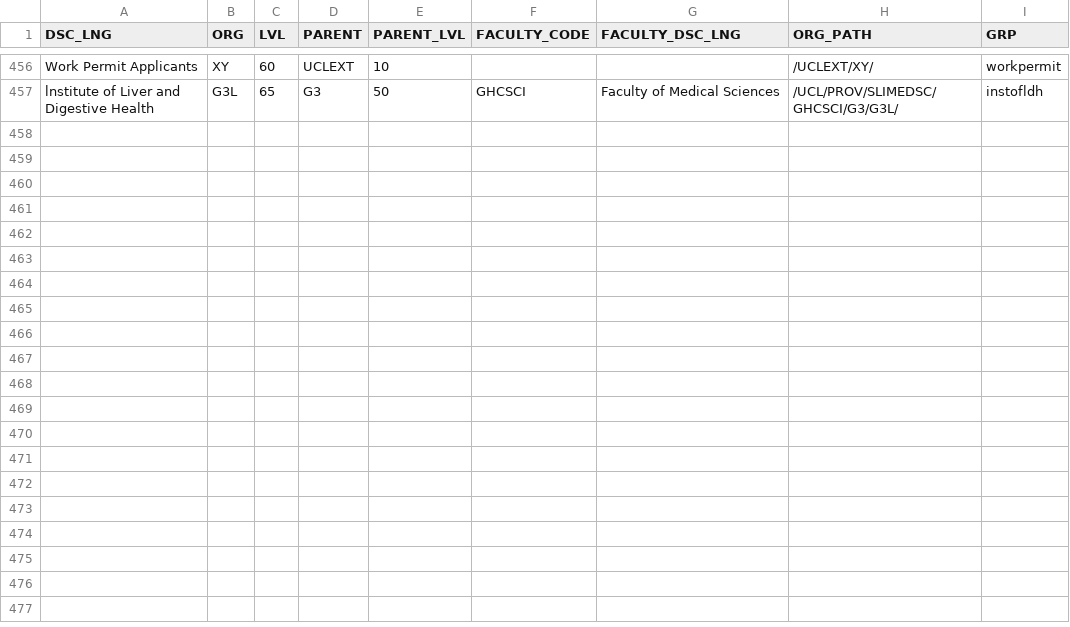
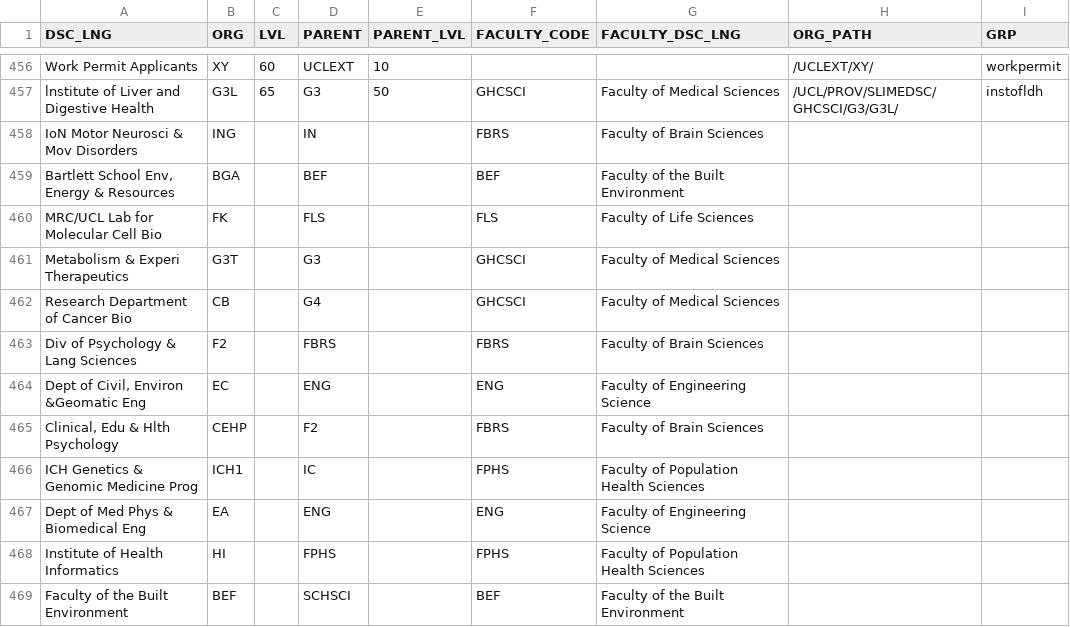
Before and after one commit to tcouch/platform-logs-query, a CSV file: legion-logs-query/orgchart.csv, drawn as a sheet; only a part is shown, gaps mark what is left out; the diff names each change by its address in the sheet, - before the commit and + after, or states it on an @@ line.

```diff
--- a/legion-logs-query/orgchart.csv
+++ b/legion-logs-query/orgchart.csv
+row 458: IoN Motor Neurosci & Mov Disorders | ING |  | IN |  | FBRS | Faculty of Brain Sciences
+row 459: Bartlett School Env, Energy & Resources | BGA |  | BEF |  | BEF | Faculty of the Built Environment
+row 460: MRC/UCL Lab for Molecular Cell Bio | FK |  | FLS |  | FLS | Faculty of Life Sciences
+row 461: Metabolism & Experi Therapeutics | G3T |  | G3 |  | GHCSCI | Faculty of Medical Sciences
+row 462: Research Department of Cancer Bio | CB |  | G4 |  | GHCSCI | Faculty of Medical Sciences
+row 463: Div of Psychology & Lang Sciences | F2 |  | FBRS |  | FBRS | Faculty of Brain Sciences
+row 464: Dept of Civil, Environ &Geomatic Eng | EC |  | ENG |  | ENG | Faculty of Engineering Science
+row 465: Clinical, Edu & Hlth Psychology | CEHP |  | F2 |  | FBRS | Faculty of Brain Sciences
+row 466: ICH Genetics & Genomic Medicine Prog | ICH1 |  | IC |  | FPHS | Faculty of Population Health Sciences
+row 467: Dept of Med Phys & Biomedical Eng | EA |  | ENG |  | ENG | Faculty of Engineering Science
+row 468: Institute of Health Informatics | HI |  | FPHS |  | FPHS | Faculty of Population Health Sciences
+row 469: Faculty of the Built Environment | BEF |  | SCHSCI |  | BEF | Faculty of the Built Environment
```
Also changed, not shown: 4 other files.
